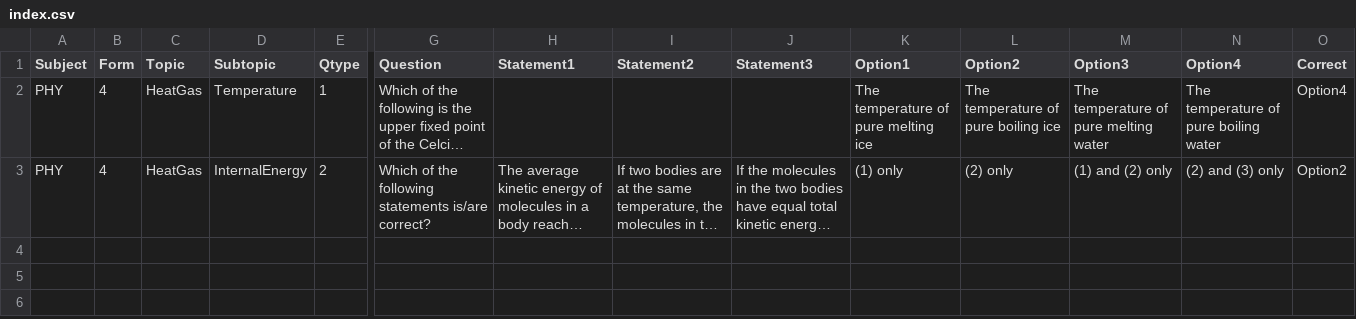
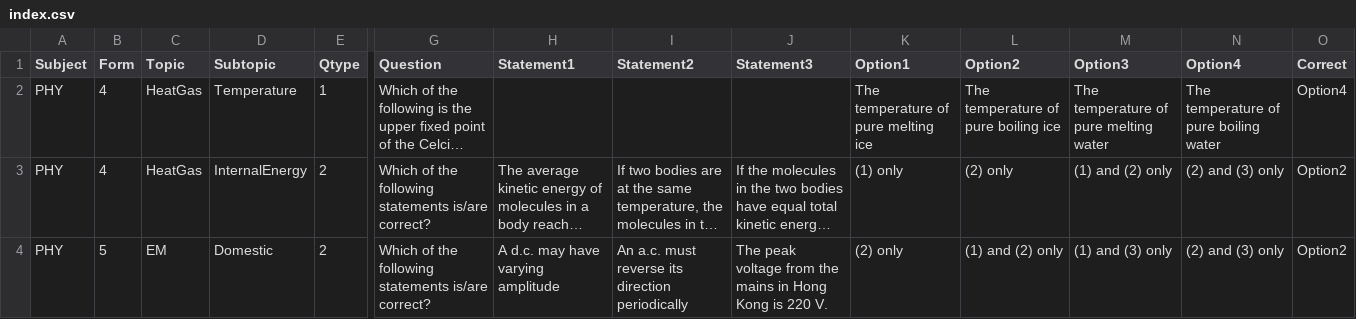
Before and after one commit to justinchchui/justinchchui.github.io, a CSV file: MCQB/QB/index.csv, drawn as a sheet; only a part is shown, gaps mark what is left out; long unchanged cells end in …; rows hold the shown columns only; the diff names each change by its address in the sheet, - before the commit and + after, or states it on an @@ line.

Commit message:
Update index.csv

```diff
--- a/MCQB/QB/index.csv
+++ b/MCQB/QB/index.csv
+row 4: PHY | 5 | EM | Domestic | 2 | Which of the following statements is/are correct? | A d.c. may have varying amplitude | An a.c. must reverse its direction periodically | The peak voltage from the mains in Hong Kong is 220 V. | (2) only | (1) and (2) only | (1) and (3) only | (2) and (3) only | Option2
```
